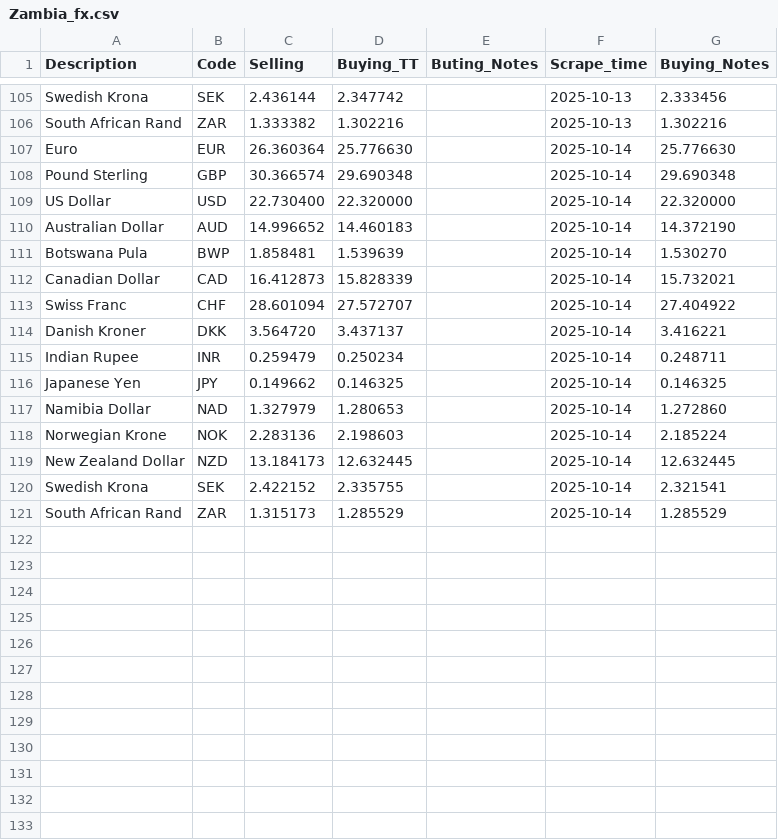
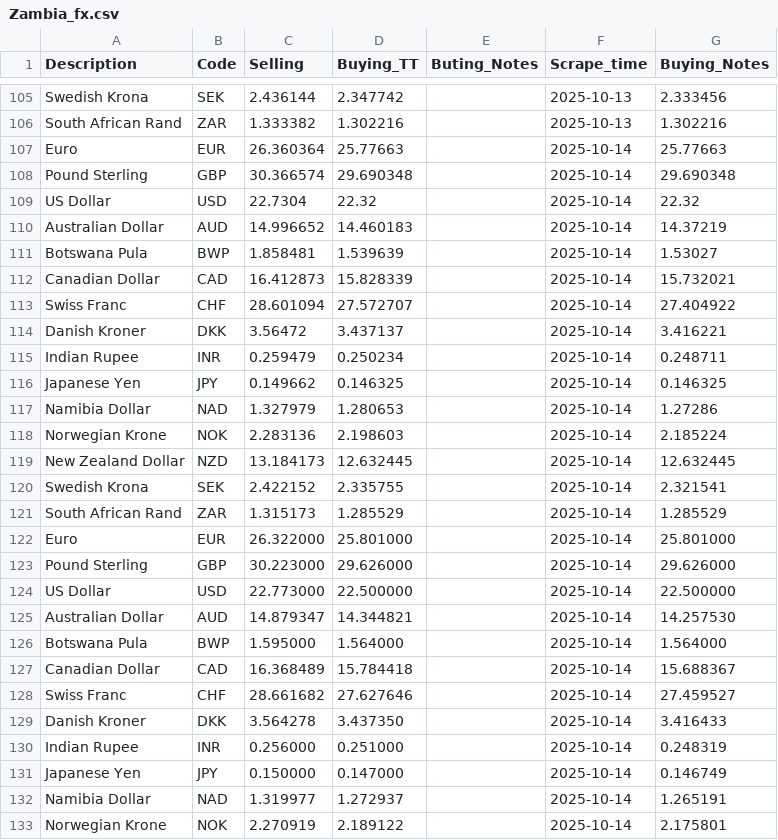
Before and after one commit to Imr-u/Zambia_fx, a CSV file: Zambia_fx.csv, drawn as a sheet; only a part is shown, gaps mark what is left out; the diff covers the shown part only.

```diff
--- a/Zambia_fx.csv
+++ b/Zambia_fx.csv
@@ -106,13 +106,13 @@ Swedish Krona,SEK,2.436144,2.347742,,2025-10-13,2.333456
 South African Rand,ZAR,1.333382,1.302216,,2025-10-13,1.302216
-Euro,EUR,26.360364,25.776630,,2025-10-14,25.776630
+Euro,EUR,26.360364,25.77663,,2025-10-14,25.77663
 Pound Sterling,GBP,30.366574,29.690348,,2025-10-14,29.690348
-US Dollar,USD,22.730400,22.320000,,2025-10-14,22.320000
-Australian Dollar,AUD,14.996652,14.460183,,2025-10-14,14.372190
-Botswana Pula,BWP,1.858481,1.539639,,2025-10-14,1.530270
+US Dollar,USD,22.7304,22.32,,2025-10-14,22.32
+Australian Dollar,AUD,14.996652,14.460183,,2025-10-14,14.37219
+Botswana Pula,BWP,1.858481,1.539639,,2025-10-14,1.53027
 Canadian Dollar,CAD,16.412873,15.828339,,2025-10-14,15.732021
 Swiss Franc,CHF,28.601094,27.572707,,2025-10-14,27.404922
-Danish Kroner,DKK,3.564720,3.437137,,2025-10-14,3.416221
+Danish Kroner,DKK,3.56472,3.437137,,2025-10-14,3.416221
 Indian Rupee,INR,0.259479,0.250234,,2025-10-14,0.248711
 Japanese Yen,JPY,0.149662,0.146325,,2025-10-14,0.146325
-Namibia Dollar,NAD,1.327979,1.280653,,2025-10-14,1.272860
+Namibia Dollar,NAD,1.327979,1.280653,,2025-10-14,1.27286
 Norwegian Krone,NOK,2.283136,2.198603,,2025-10-14,2.185224
@@ -121 +121,13 @@ Swedish Krona,SEK,2.422152,2.335755,,2025-10-14,2.321541
 South African Rand,ZAR,1.315173,1.285529,,2025-10-14,1.285529
+Euro,EUR,26.322000,25.801000,,2025-10-14,25.801000
+Pound Sterling,GBP,30.223000,29.626000,,2025-10-14,29.626000
+US Dollar,USD,22.773000,22.500000,,2025-10-14,22.500000
+Australian Dollar,AUD,14.879347,14.344821,,2025-10-14,14.257530
+Botswana Pula,BWP,1.595000,1.564000,,2025-10-14,1.564000
+Canadian Dollar,CAD,16.368489,15.784418,,2025-10-14,15.688367
+Swiss Franc,CHF,28.661682,27.627646,,2025-10-14,27.459527
+Danish Kroner,DKK,3.564278,3.437350,,2025-10-14,3.416433
+Indian Rupee,INR,0.256000,0.251000,,2025-10-14,0.248319
+Japanese Yen,JPY,0.150000,0.147000,,2025-10-14,0.146749
+Namibia Dollar,NAD,1.319977,1.272937,,2025-10-14,1.265191
+Norwegian Krone,NOK,2.270919,2.189122,,2025-10-14,2.175801
```
Also changed, not shown: 3 added rows elsewhere in this file.
